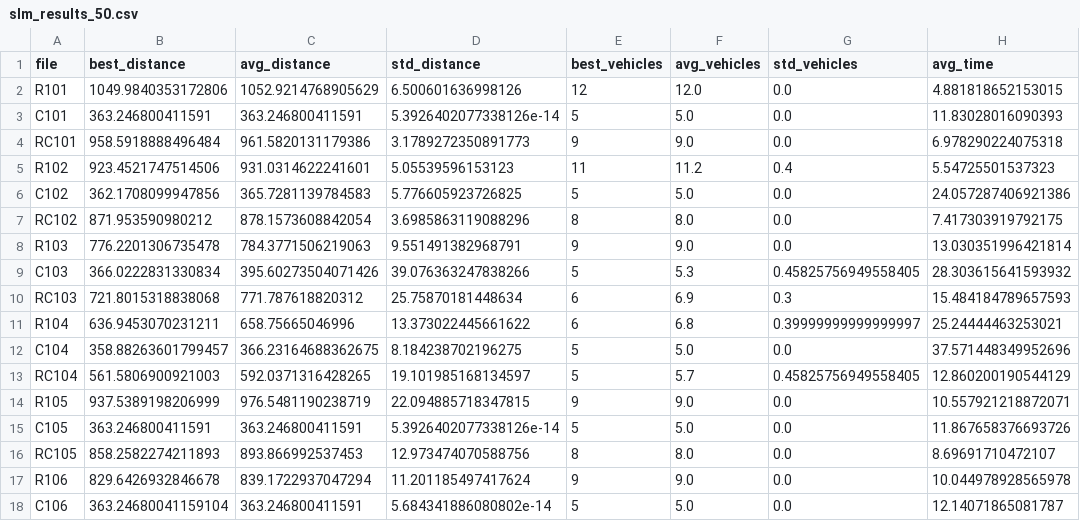
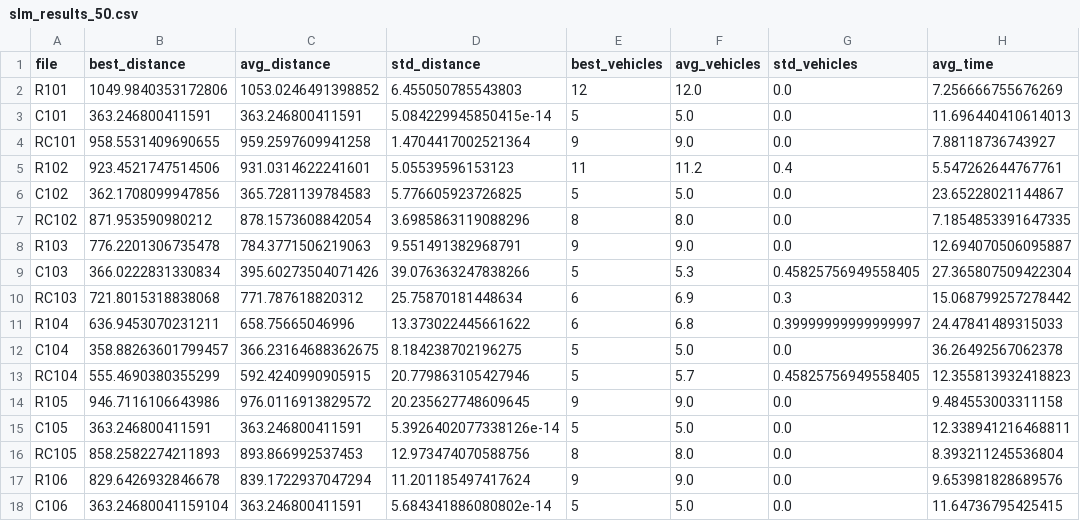
Before and after one commit to qlinhta/vrptw-psl, a CSV file: results/solomon/slm_results_50.csv, drawn as a sheet; only a part is shown; the diff covers the shown part only.

Commit message:
Update :: --push --id: Solomon's I1 over 10 stops

```diff
--- a/results/solomon/slm_results_50.csv
+++ b/results/solomon/slm_results_50.csv
@@ -1,18 +1,18 @@
 file,best_distance,avg_distance,std_distance,best_vehicles,avg_vehicles,std_vehicles,avg_time
-R101,1049.9840353172806,1052.9214768905629,6.500601636998126,12,12.0,0.0,4.881818652153015
-C101,363.246800411591,363.246800411591,5.3926402077338126e-14,5,5.0,0.0,11.83028016090393
-RC101,958.5918888496484,961.5820131179386,3.1789272350891773,9,9.0,0.0,6.978290224075318
-R102,923.4521747514506,931.0314622241601,5.05539596153123,11,11.2,0.4,5.54725501537323
-C102,362.1708099947856,365.7281139784583,5.776605923726825,5,5.0,0.0,24.057287406921386
-RC102,871.953590980212,878.1573608842054,3.6985863119088296,8,8.0,0.0,7.417303919792175
-R103,776.2201306735478,784.3771506219063,9.551491382968791,9,9.0,0.0,13.030351996421814
-C103,366.0222831330834,395.60273504071426,39.076363247838266,5,5.3,0.45825756949558405,28.303615641593932
-RC103,721.8015318838068,771.787618820312,25.75870181448634,6,6.9,0.3,15.484184789657593
-R104,636.9453070231211,658.75665046996,13.373022445661622,6,6.8,0.39999999999999997,25.24444463253021
-C104,358.88263601799457,366.23164688362675,8.184238702196275,5,5.0,0.0,37.571448349952696
-RC104,561.5806900921003,592.0371316428265,19.101985168134597,5,5.7,0.45825756949558405,12.860200190544129
-R105,937.5389198206999,976.5481190238719,22.094885718347815,9,9.0,0.0,10.557921218872071
-C105,363.246800411591,363.246800411591,5.3926402077338126e-14,5,5.0,0.0,11.867658376693726
-RC105,858.2582274211893,893.866992537453,12.973474070588756,8,8.0,0.0,8.69691710472107
-R106,829.6426932846678,839.1722937047294,11.201185497417624,9,9.0,0.0,10.044978928565978
-C106,363.24680041159104,363.246800411591,5.684341886080802e-14,5,5.0,0.0,12.14071865081787
+R101,1049.9840353172806,1053.0246491398852,6.455050785543803,12,12.0,0.0,7.256666755676269
+C101,363.246800411591,363.246800411591,5.084229945850415e-14,5,5.0,0.0,11.696440410614013
+RC101,958.5531409690655,959.2597609941258,1.4704417002521364,9,9.0,0.0,7.88118736743927
+R102,923.4521747514506,931.0314622241601,5.05539596153123,11,11.2,0.4,5.547262644767761
+C102,362.1708099947856,365.7281139784583,5.776605923726825,5,5.0,0.0,23.65228021144867
+RC102,871.953590980212,878.1573608842054,3.6985863119088296,8,8.0,0.0,7.1854853391647335
+R103,776.2201306735478,784.3771506219063,9.551491382968791,9,9.0,0.0,12.694070506095887
+C103,366.0222831330834,395.60273504071426,39.076363247838266,5,5.3,0.45825756949558405,27.365807509422304
+RC103,721.8015318838068,771.787618820312,25.75870181448634,6,6.9,0.3,15.068799257278442
+R104,636.9453070231211,658.75665046996,13.373022445661622,6,6.8,0.39999999999999997,24.47841489315033
+C104,358.88263601799457,366.23164688362675,8.184238702196275,5,5.0,0.0,36.26492567062378
+RC104,555.4690380355299,592.4240990905915,20.779863105427946,5,5.7,0.45825756949558405,12.355813932418823
+R105,946.7116106643986,976.0116913829572,20.235627748609645,9,9.0,0.0,9.484553003311158
+C105,363.246800411591,363.246800411591,5.3926402077338126e-14,5,5.0,0.0,12.338941216468811
+RC105,858.2582274211893,893.866992537453,12.973474070588756,8,8.0,0.0,8.393211245536804
+R106,829.6426932846678,839.1722937047294,11.201185497417624,9,9.0,0.0,9.653981828689576
+C106,363.24680041159104,363.246800411591,5.684341886080802e-14,5,5.0,0.0,11.64736795425415
```
Also changed, not shown: 16 edited cells elsewhere in this file, 55 other files.
